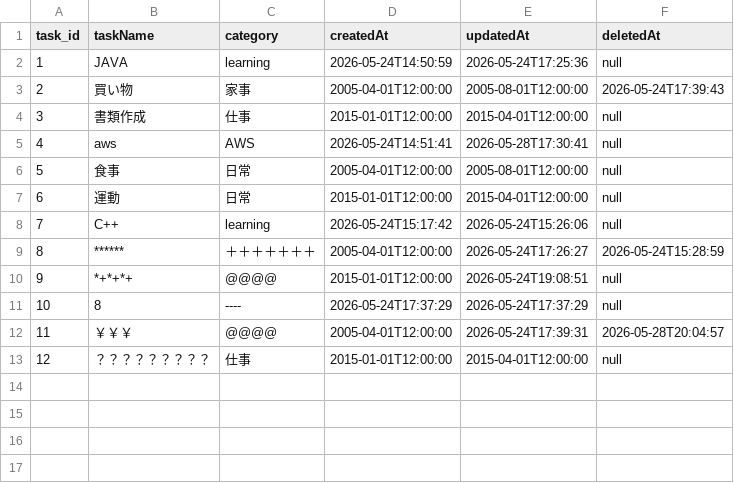
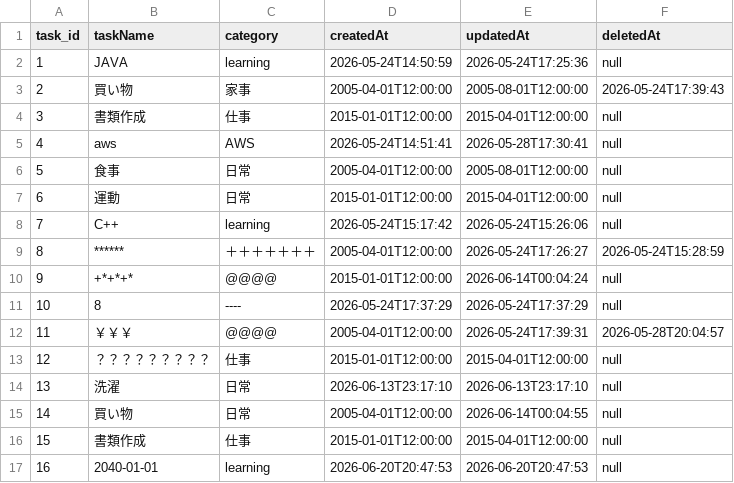
Before and after one commit to gigitoto8/java-study-002, a CSV file: src/app/data/task_record_003.csv, drawn as a sheet.

```diff
--- a/src/app/data/task_record_003.csv
+++ b/src/app/data/task_record_003.csv
@@ -9,3 +9,3 @@ task_id,taskName,category,createdAt,updatedAt,deletedAt
 8,******,＋＋＋＋＋＋＋,2005-04-01T12:00:00,2026-05-24T17:26:27,2026-05-24T15:28:59
-9,*+*+*+,@@@@,2015-01-01T12:00:00,2026-05-24T19:08:51,null
+9,+*+*+*,@@@@,2015-01-01T12:00:00,2026-06-14T00:04:24,null
 10,8,----,2026-05-24T17:37:29,2026-05-24T17:37:29,null
@@ -13 +13,5 @@ task_id,taskName,category,createdAt,updatedAt,deletedAt
 12,？？？？？？？？？,仕事,2015-01-01T12:00:00,2015-04-01T12:00:00,null
+13,洗濯,日常,2026-06-13T23:17:10,2026-06-13T23:17:10,null
+14,買い物,日常,2005-04-01T12:00:00,2026-06-14T00:04:55,null
+15,書類作成,仕事,2015-01-01T12:00:00,2015-04-01T12:00:00,null
+16,2040-01-01,learning,2026-06-20T20:47:53,2026-06-20T20:47:53,null
```
Also changed, not shown: src/app/data/tasklog_record_003.csv, 1 other file.
